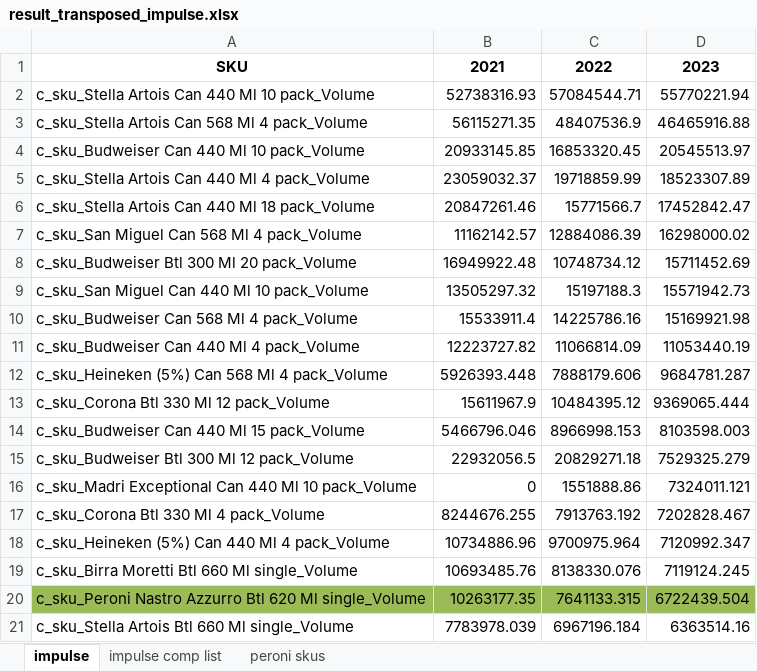
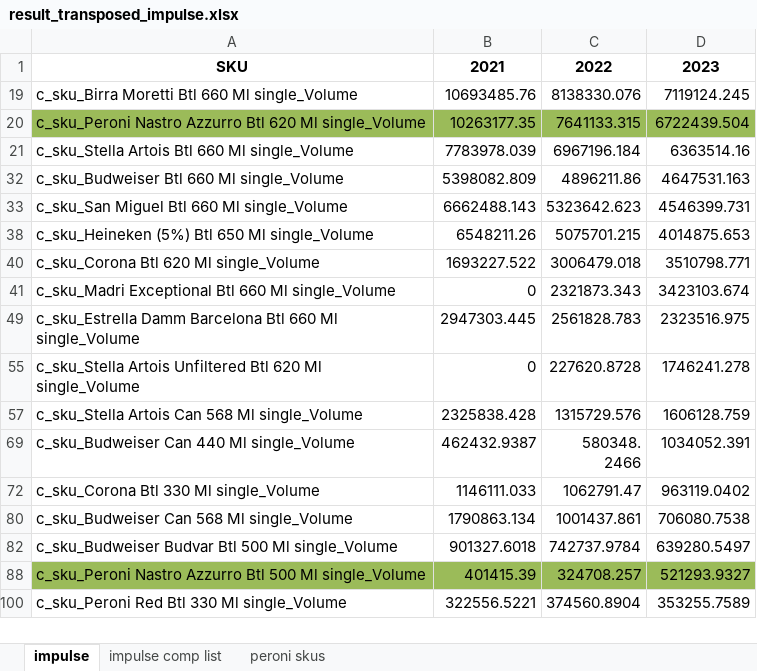
Before and after one commit to MHrycej/AsahiUK_MMM, an Excel workbook: result_transposed_impulse.xlsx, sheet impulse, drawn as a sheet; only a part is shown; the shorter side is filled out with more unchanged rows; values as stored, in another font and other column widths than the file's, no borders; the diff covers the shown part only; the diff names each change by its address in the sheet, - before the commit and + after, or states it on an @@ line.

```diff
--- a/result_transposed_impulse.xlsx (sheet impulse)
+++ b/result_transposed_impulse.xlsx (sheet impulse)
@@ row 2 hidden: c_sku_Stella Artois Can 440 Ml 10 pack_Volume | 52738316.93 | 57084544.71 | 55770221.94 @@
@@ row 3 hidden: c_sku_Stella Artois Can 568 Ml 4 pack_Volume | 56115271.35 | 48407536.9 | 46465916.88 @@
@@ row 4 hidden: c_sku_Budweiser Can 440 Ml 10 pack_Volume | 20933145.85 | 16853320.45 | 20545513.97 @@
@@ row 5 hidden: c_sku_Stella Artois Can 440 Ml 4 pack_Volume | 23059032.37 | 19718859.99 | 18523307.89 @@
@@ row 6 hidden: c_sku_Stella Artois Can 440 Ml 18 pack_Volume | 20847261.46 | 15771566.7 | 17452842.47 @@
@@ row 7 hidden: c_sku_San Miguel Can 568 Ml 4 pack_Volume | 11162142.57 | 12884086.39 | 16298000.02 @@
@@ row 8 hidden: c_sku_Budweiser Btl 300 Ml 20 pack_Volume | 16949922.48 | 10748734.12 | 15711452.69 @@
@@ row 9 hidden: c_sku_San Miguel Can 440 Ml 10 pack_Volume | 13505297.32 | 15197188.3 | 15571942.73 @@
@@ row 10 hidden: c_sku_Budweiser Can 568 Ml 4 pack_Volume | 15533911.4 | 14225786.16 | 15169921.98 @@
@@ row 11 hidden: c_sku_Budweiser Can 440 Ml 4 pack_Volume | 12223727.82 | 11066814.09 | 11053440.19 @@
@@ row 12 hidden: c_sku_Heineken (5%) Can 568 Ml 4 pack_Volume | 5926393.448 | 7888179.606 | 9684781.287 @@
@@ row 13 hidden: c_sku_Corona Btl 330 Ml 12 pack_Volume | 15611967.9 | 10484395.12 | 9369065.444 @@
@@ row 14 hidden: c_sku_Budweiser Can 440 Ml 15 pack_Volume | 5466796.046 | 8966998.153 | 8103598.003 @@
@@ row 15 hidden: c_sku_Budweiser Btl 300 Ml 12 pack_Volume | 22932056.5 | 20829271.18 | 7529325.279 @@
@@ row 16 hidden: c_sku_Madri Exceptional Can 440 Ml 10 pack_Volume | 0 | 1551888.86 | 7324011.121 @@
@@ row 17 hidden: c_sku_Corona Btl 330 Ml 4 pack_Volume | 8244676.255 | 7913763.192 | 7202828.467 @@
@@ row 18 hidden: c_sku_Heineken (5%) Can 440 Ml 4 pack_Volume | 10734886.96 | 9700975.964 | 7120992.347 @@
```
Also changed, not shown: 220 hidden or unhidden rows elsewhere in this sheet, taxonomy_test.xlsx, 3 other files.
